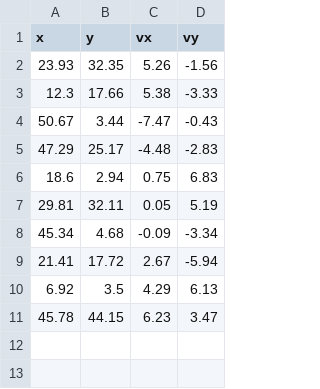
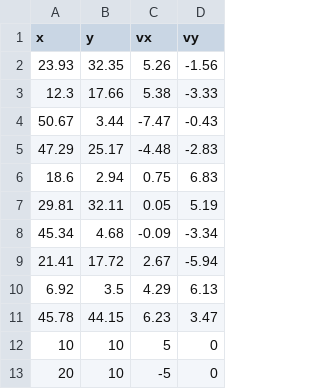
Before and after one commit to LarsingDash/Broadway-Simulation, a CSV file: assets/artists.csv, drawn as a sheet.

Commit message:
Added artists for testing collision

```diff
--- a/assets/artists.csv
+++ b/assets/artists.csv
@@ -11 +11,3 @@ x,y,vx,vy
 45.78,44.15,6.23,3.47
+10,10,5,0
+20,10,-5,0
```
Also changed, not shown: 1 other file.
